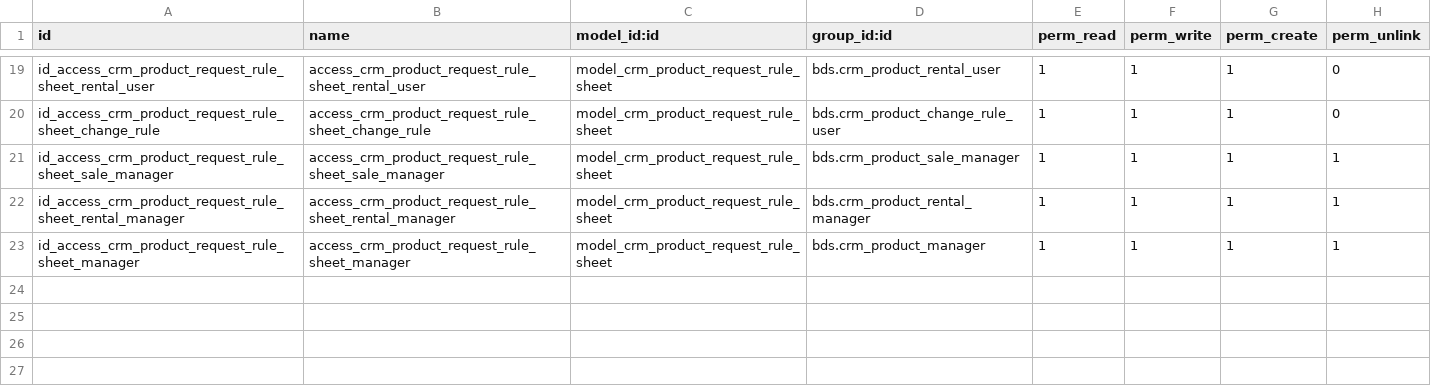
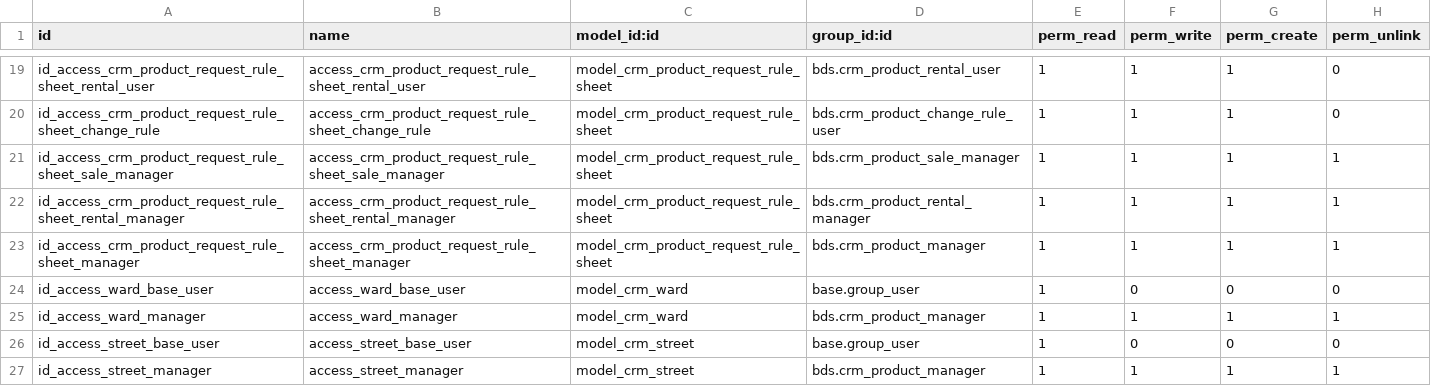
Before and after one commit to lthieu1123/giauybds, a CSV file: security/ir.model.access.csv, drawn as a sheet; only a part is shown, gaps mark what is left out; the diff names each change by its address in the sheet, - before the commit and + after, or states it on an @@ line.

```diff
--- a/security/ir.model.access.csv
+++ b/security/ir.model.access.csv
+row 24: id_access_ward_base_user | access_ward_base_user | model_crm_ward | base.group_user | 1 | 0 | 0 | 0
+row 25: id_access_ward_manager | access_ward_manager | model_crm_ward | bds.crm_product_manager | 1 | 1 | 1 | 1
+row 26: id_access_street_base_user | access_street_base_user | model_crm_street | base.group_user | 1 | 0 | 0 | 0
+row 27: id_access_street_manager | access_street_manager | model_crm_street | bds.crm_product_manager | 1 | 1 | 1 | 1
```
Also changed, not shown: 20 other files.
